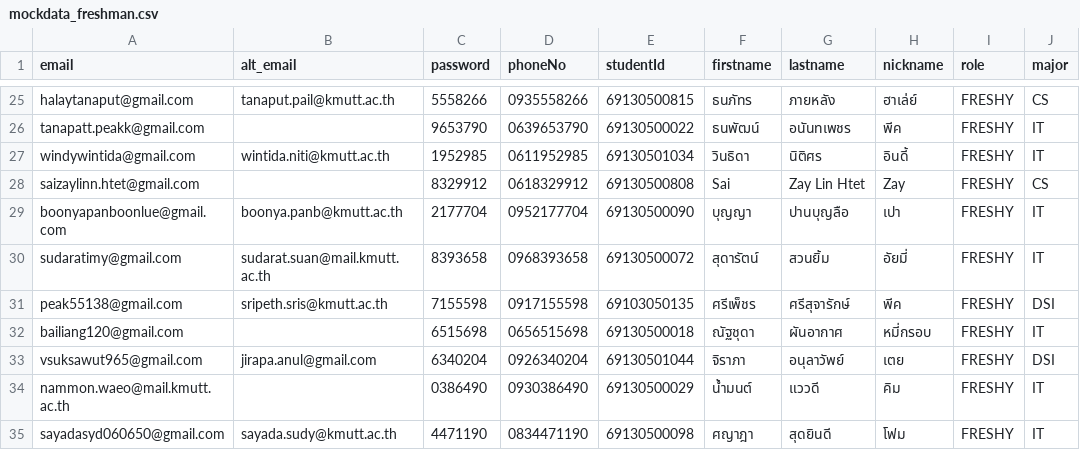
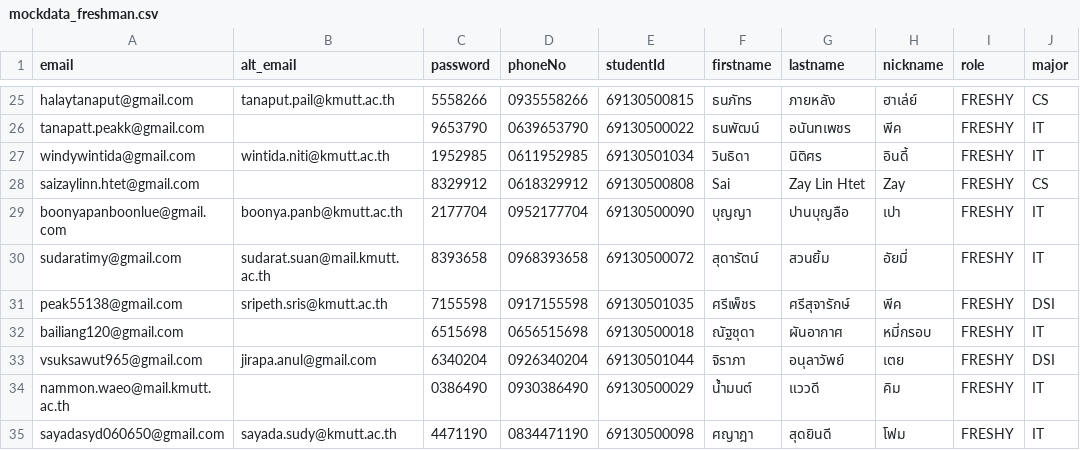
Before and after one commit to sit-origin-3/sit-origin-3-api, a CSV file: prisma/mockdata_freshman.csv, drawn as a sheet; only a part is shown, gaps mark what is left out; the diff names each change by its address in the sheet, - before the commit and + after, or states it on an @@ line.

```diff
--- a/prisma/mockdata_freshman.csv
+++ b/prisma/mockdata_freshman.csv
-E31 (studentId): 69103050135
+E31 (studentId): 69130501035
```
Also changed, not shown: 2 other files.
